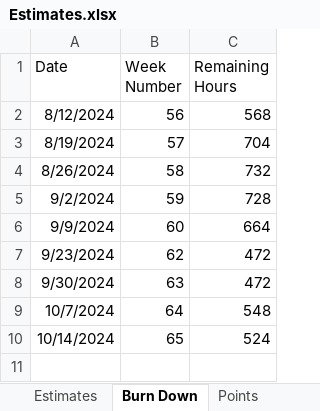
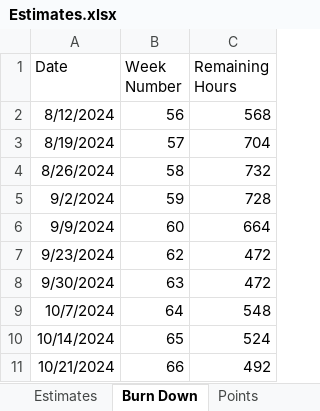
Before and after one commit to GregFinzer/BedBrigadeNational, an Excel workbook: Documentation/Design/Estimates.xlsx, sheet Burn Down, drawn as a sheet; values as stored, in another font and other column widths than the file's, no borders; charts and pictures not drawn; the diff names each change by its address in the sheet, - before the commit and + after, or states it on an @@ line.

```diff
--- a/Documentation/Design/Estimates.xlsx (sheet Burn Down)
+++ b/Documentation/Design/Estimates.xlsx (sheet Burn Down)
+row 11: 10/21/2024 | 66 | 492
```
Also changed, not shown: sheet Estimates, formulas that keep their value, 1 other file.
